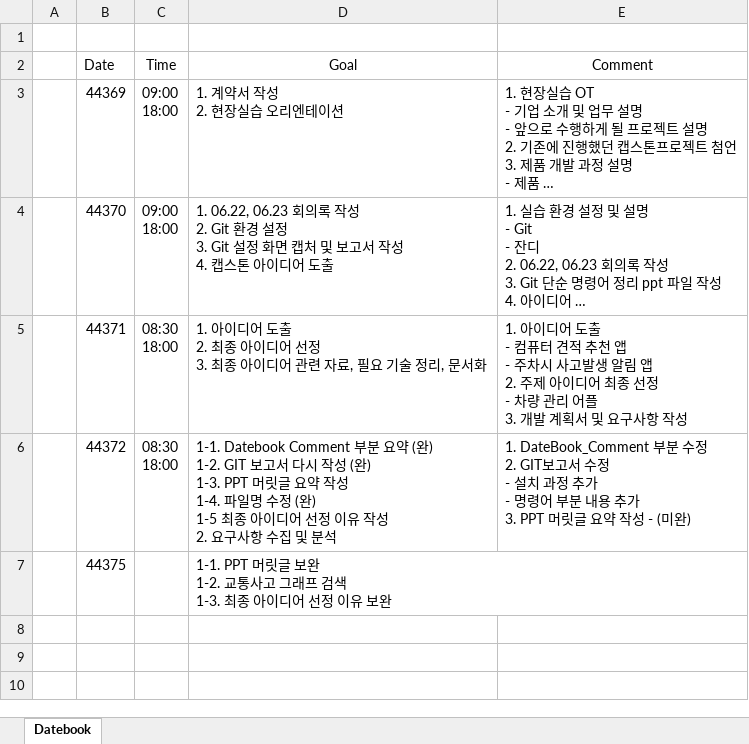
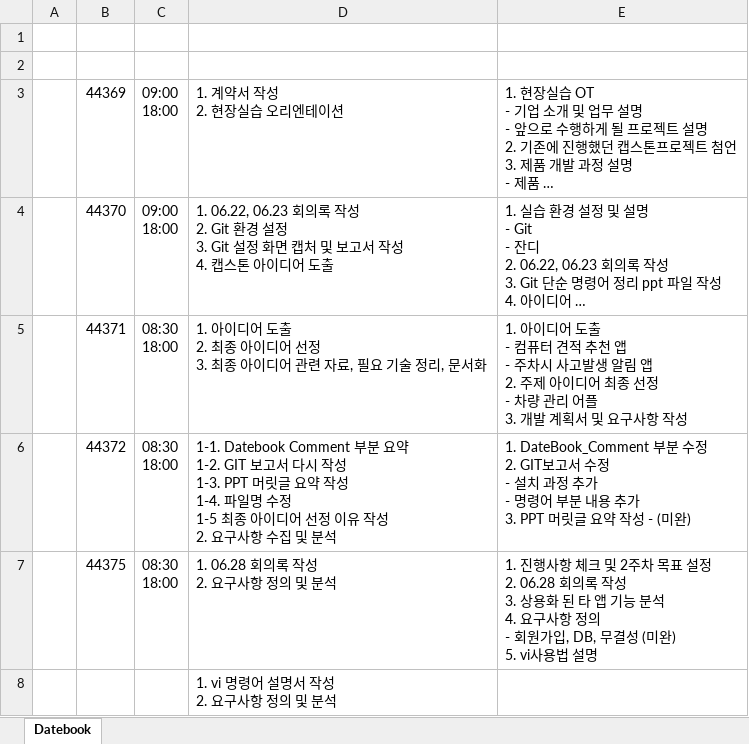
Before and after one commit to ChaeSung-Lee/DJ_InternShip, an Excel workbook: 2021_Summer/jp.hong/Datebook_jph.xlsx, sheet Datebook, drawn as a sheet; long unchanged cells end in …; values as stored, in another font and other column widths than the file's, no borders; ↵ is a line break in a cell; the diff names each change by its address in the sheet, - before the commit and + after, or states it on an @@ line.

Commit message:
edit 06_28 goal, comment. add 06.29 goal

```diff
--- a/2021_Summer/jp.hong/Datebook_jph.xlsx (sheet Datebook)
+++ b/2021_Summer/jp.hong/Datebook_jph.xlsx (sheet Datebook)
@@ B2:E2 bold: off → on, text colour: black → #FFFFFF @@
-D6 (Goal): …요약 (완) ↵ 1-2. GIT 보고서 다시 작성 (완) ↵ 1-3. PPT 머릿글 요약 작성 ↵ 1-4. 파일명 수정 (완) ↵ 1-5 최종…
+D6 (Goal): …요약 ↵ 1-2. GIT 보고서 다시 작성 ↵ 1-3. PPT 머릿글 요약 작성 ↵ 1-4. 파일명 수정 ↵ 1-5 최종…
-C7 (Time): (empty)
+C7 (Time): 08:30 ↵ 18:00
-D7 (Goal): 1-1. PPT 머릿글 보완 ↵ 1-2. 교통사고 그래프 검색 ↵ 1-3. 최종 아이디어 선정 이유 보완
+D7 (Goal): 1. 06.28 회의록 작성 ↵ 2. 요구사항 정의 및 분석
-E7 (Comment): (empty)
+E7 (Comment): 1. 진행사항 체크 및 2주차 목표 설정 ↵ 2. 06.28 회의록 작성 ↵ 3. 상용화 된 타 앱 기능 분석 ↵ 4. 요구사항 정의 ↵ - 회원가입, DB, 무결성 (미완) ↵ 5. vi사용법 설명
+row 8:  |  |  | 1. vi 명령어 설명서 작성 ↵ 2. 요구사항 정의 및 분석
```
